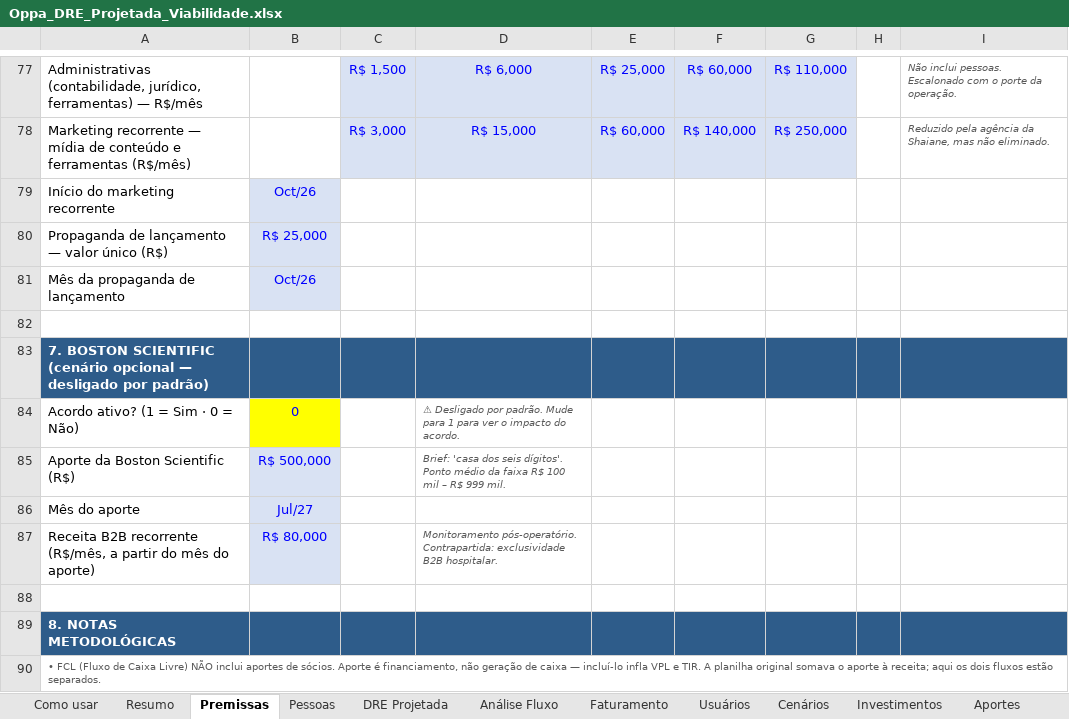
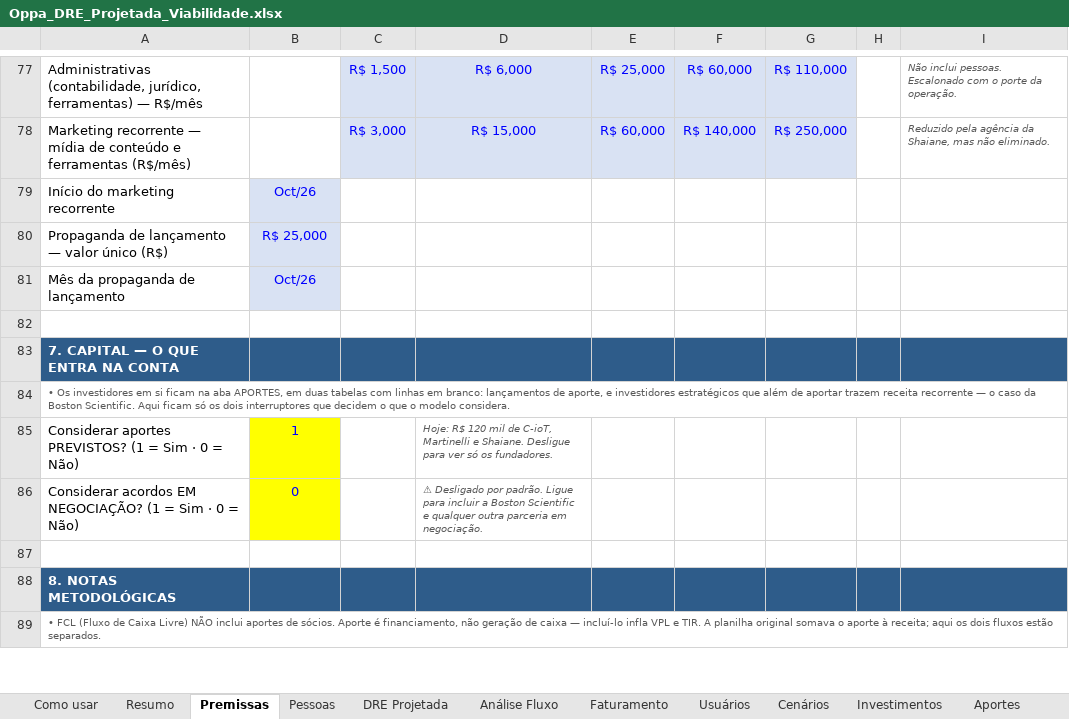
Before and after one commit to fmlucaas/Teste, an Excel workbook: Oppa_DRE_Projetada_Viabilidade.xlsx, sheet Premissas, drawn as a sheet; only a part is shown, gaps mark what is left out; values as stored, in another font and other column widths than the file's, no borders; removed rows and columns are numbered as before the commit, all else as after; the diff names each change by its address in the sheet, - before the commit and + after, or states it on an @@ line.

```diff
--- a/Oppa_DRE_Projetada_Viabilidade.xlsx (sheet Premissas)
+++ b/Oppa_DRE_Projetada_Viabilidade.xlsx (sheet Premissas)
-A83: 7. BOSTON SCIENTIFIC (cenário opcional — desligado por padrão)
+A83: 7. CAPITAL — O QUE ENTRA NA CONTA
+row 84: • Os investidores em si ficam na aba APORTES, em duas tabelas com linhas em branco: lançamentos de aporte, e investidores estratégicos que além de aportar trazem receita recorrente — o caso da Boston Scientific. Aqui ficam só os dois interruptores que decidem o que o modelo considera.
+row 85: Considerar aportes PREVISTOS? (1 = Sim · 0 = Não) | 1 |  | Hoje: R$ 120 mil de C-ioT, Martinelli e Shaiane. Desligue para ver só os fundadores.
-A86: Acordo ativo? (1 = Sim · 0 = Não)
+A86: Considerar acordos EM NEGOCIAÇÃO? (1 = Sim · 0 = Não)
-D86: …por padrão. Mude para 1 para ver o impacto do acordo.
+D86: …por padrão. Ligue para incluir a Boston Scientific e qualquer outra parceria em negociação.
-row 85: Aporte da Boston Scientific (R$) | R$ 500,000 |  | Brief: 'casa dos seis dígitos'. Ponto médio da faixa R$ 100 mil – R$ 999 mil.
-row 86: Mês do aporte | Jul/27
-row 87: Receita B2B recorrente (R$/mês, a partir do mês do aporte) | R$ 80,000 |  | Monitoramento pós-operatório. Contrapartida: exclusividade B2B hospitalar.
```
Also changed, not shown: sheet Aportes, sheet Como usar, sheet Cenários, sheet Resumo, sheet Faturamento, sheet DRE Projetada, formulas that keep their value, 6 other files.
